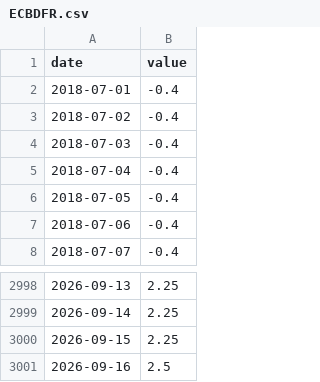
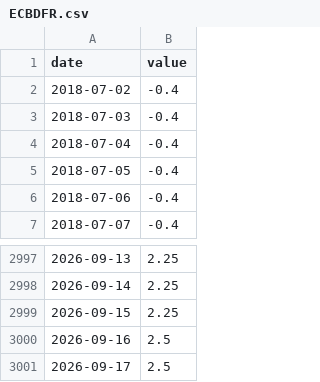
Before and after one commit to 001delusionalfinance-spec/research, a CSV file: donnees/brut/fred/ECBDFR.csv, drawn as a sheet; only a part is shown, gaps mark what is left out.

```diff
--- a/donnees/brut/fred/ECBDFR.csv
+++ b/donnees/brut/fred/ECBDFR.csv
@@ -1,3 +1,2 @@
 date,value
-2018-07-01,-0.4
 2018-07-02,-0.4
@@ -3001 +3000,2 @@ date,value
 2026-09-16,2.5
+2026-09-17,2.5
```
Also changed, not shown: donnees/brut/boe/resumes_index.csv, donnees/brut/fred/HOUST.csv, 8 other files.
